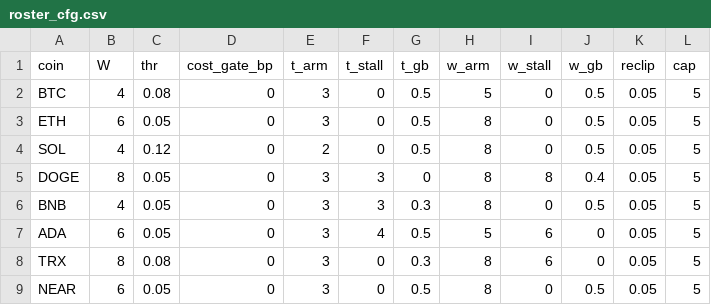
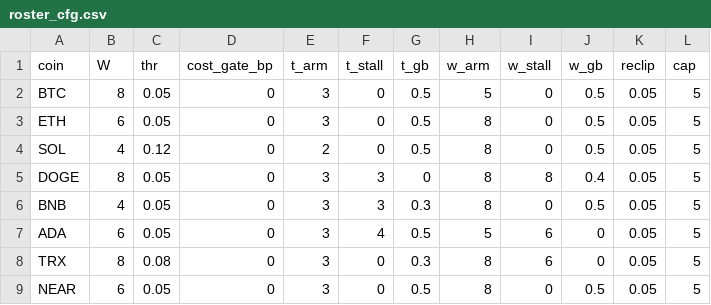
Before and after one commit to Trendiisales/Crypto, a CSV file: backtest/roster_cfg.csv, drawn as a sheet.

```diff
--- a/backtest/roster_cfg.csv
+++ b/backtest/roster_cfg.csv
@@ -1,3 +1,3 @@
 coin,W,thr,cost_gate_bp,t_arm,t_stall,t_gb,w_arm,w_stall,w_gb,reclip,cap
-BTC,4,0.08,0,3,0,0.5,5,0,0.5,0.05,5
+BTC,8,0.05,0,3,0,0.5,5,0,0.5,0.05,5
 ETH,6,0.05,0,3,0,0.5,8,0,0.5,0.05,5
```
